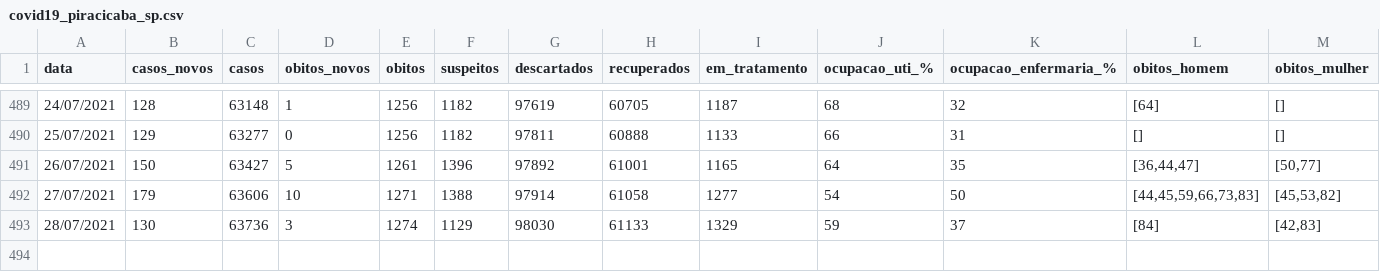
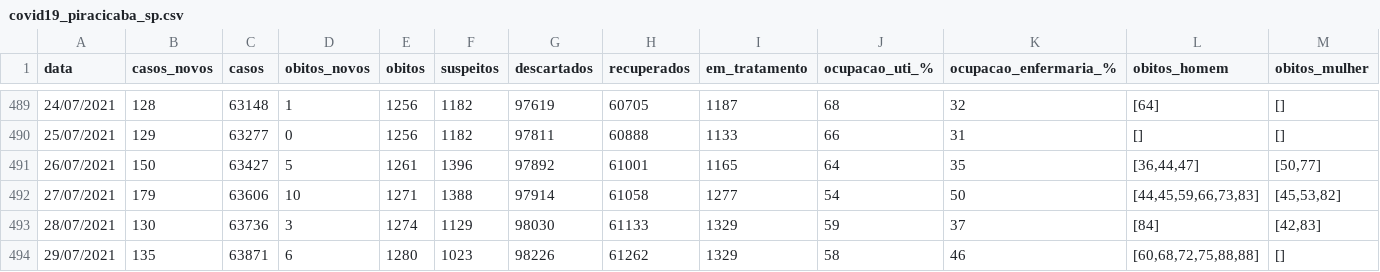
Before and after one commit to julianogiusti/covid19-piracicaba-sp, a CSV file: covid19_piracicaba_sp.csv, drawn as a sheet; only a part is shown, gaps mark what is left out; rows hold the shown columns only; the diff names each change by its address in the sheet, - before the commit and + after, or states it on an @@ line.

Commit message:
Atualização 29/07/2021

```diff
--- a/covid19_piracicaba_sp.csv
+++ b/covid19_piracicaba_sp.csv
+row 494: 29/07/2021 | 135 | 63871 | 6 | 1280 | 1023 | 98226 | 61262 | 1329 | 58 | 46 | [60,68,72,75,88,88] | []
```
